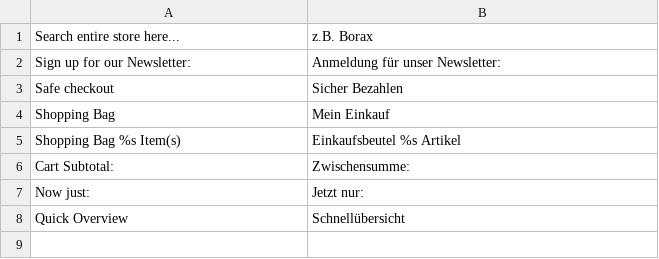
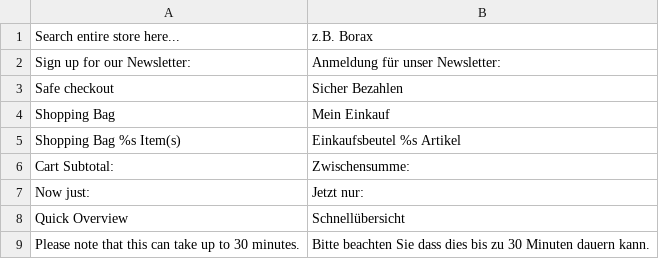
Before and after one commit to shegit/SHE, a CSV file: app/design/frontend/foungento/default/locale/de_DE/translate.csv, drawn as a sheet; the diff names each change by its address in the sheet, - before the commit and + after, or states it on an @@ line.

```diff
--- a/app/design/frontend/foungento/default/locale/de_DE/translate.csv
+++ b/app/design/frontend/foungento/default/locale/de_DE/translate.csv
+row 9: Please note that this can take up to 30 minutes. | Bitte beachten Sie dass dies bis zu 30 Minuten dauern kann.
```
Also changed, not shown: 1 other file.
